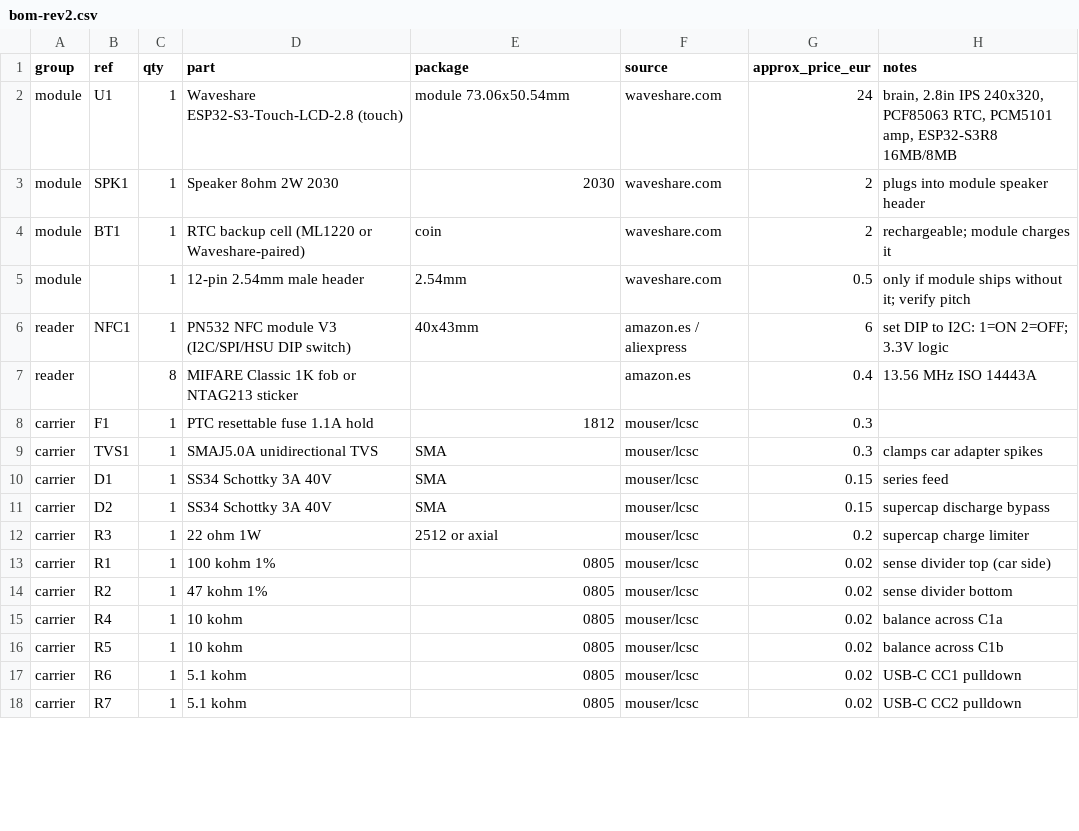
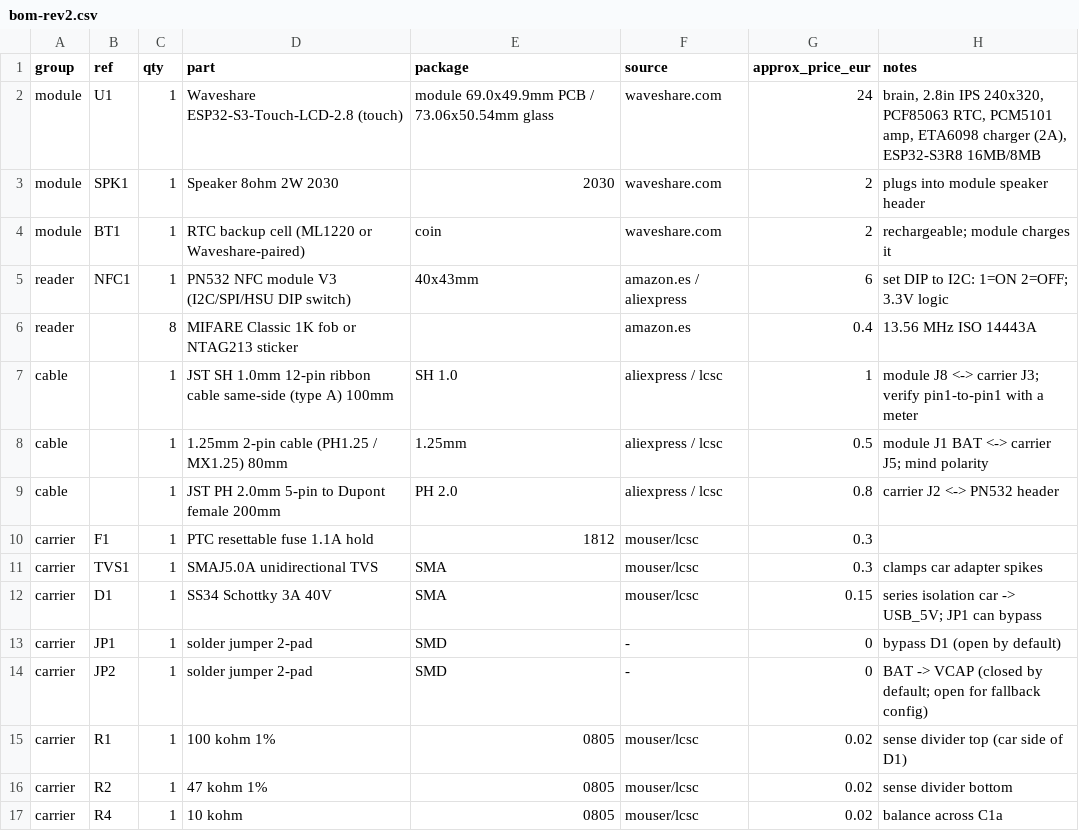
Before and after one commit to SantiBarrios2002/car-km, a CSV file: hardware/bom-rev2.csv, drawn as a sheet; only a part is shown; the shorter side is filled out with more unchanged rows; the diff covers the shown part only.

```diff
--- a/hardware/bom-rev2.csv
+++ b/hardware/bom-rev2.csv
@@ -1,14 +1,16 @@
 group,ref,qty,part,package,source,approx_price_eur,notes
-module,U1,1,Waveshare ESP32-S3-Touch-LCD-2.8 (touch),module 73.06x50.54mm,waveshare.com,24,"brain, 2.8in IPS 240x320, PCF85063 RTC, PCM5101 amp, ESP32-S3R8 16MB/8MB"
+module,U1,1,Waveshare ESP32-S3-Touch-LCD-2.8 (touch),module 69.0x49.9mm PCB / 73.06x50.54mm glass,waveshare.com,24,"brain, 2.8in IPS 240x320, PCF85063 RTC, PCM5101 amp, ETA6098 charger (2A), ESP32-S3R8 16MB/8MB"
 module,SPK1,1,Speaker 8ohm 2W 2030,2030,waveshare.com,2,"plugs into module speaker header"
 module,BT1,1,RTC backup cell (ML1220 or Waveshare-paired),coin,waveshare.com,2,"rechargeable; module charges it"
-module,,1,12-pin 2.54mm male header,2.54mm,waveshare.com,0.5,"only if module ships without it; verify pitch"
 reader,NFC1,1,PN532 NFC module V3 (I2C/SPI/HSU DIP switch),40x43mm,amazon.es / aliexpress,6,"set DIP to I2C: 1=ON 2=OFF; 3.3V logic"
 reader,,8,MIFARE Classic 1K fob or NTAG213 sticker,,amazon.es,0.4,"13.56 MHz ISO 14443A"
+cable,,1,JST SH 1.0mm 12-pin ribbon cable same-side (type A) 100mm,SH 1.0,aliexpress / lcsc,1,"module J8 <-> carrier J3; verify pin1-to-pin1 with a meter"
+cable,,1,1.25mm 2-pin cable (PH1.25 / MX1.25) 80mm,1.25mm,aliexpress / lcsc,0.5,"module J1 BAT <-> carrier J5; mind polarity"
+cable,,1,JST PH 2.0mm 5-pin to Dupont female 200mm,PH 2.0,aliexpress / lcsc,0.8,"carrier J2 <-> PN532 header"
 carrier,F1,1,PTC resettable fuse 1.1A hold,1812,mouser/lcsc,0.3,
 carrier,TVS1,1,SMAJ5.0A unidirectional TVS,SMA,mouser/lcsc,0.3,"clamps car adapter spikes"
-carrier,D1,1,SS34 Schottky 3A 40V,SMA,mouser/lcsc,0.15,"series feed"
-carrier,D2,1,SS34 Schottky 3A 40V,SMA,mouser/lcsc,0.15,"supercap discharge bypass"
-carrier,R3,1,22 ohm 1W,2512 or axial,mouser/lcsc,0.2,"supercap charge limiter"
-carrier,R1,1,100 kohm 1%,0805,mouser/lcsc,0.02,"sense divider top (car side)"
+carrier,D1,1,SS34 Schottky 3A 40V,SMA,mouser/lcsc,0.15,"series isolation car -> USB_5V; JP1 can bypass"
+carrier,JP1,1,solder jumper 2-pad,SMD,-,0,"bypass D1 (open by default)"
+carrier,JP2,1,solder jumper 2-pad,SMD,-,0,"BAT -> VCAP (closed by default; open for fallback config)"
+carrier,R1,1,100 kohm 1%,0805,mouser/lcsc,0.02,"sense divider top (car side of D1)"
 carrier,R2,1,47 kohm 1%,0805,mouser/lcsc,0.02,"sense divider bottom"
```
Also changed, not shown: 4 added rows, 1 removed row and 12 edited cells elsewhere in this file, 5 other files.
